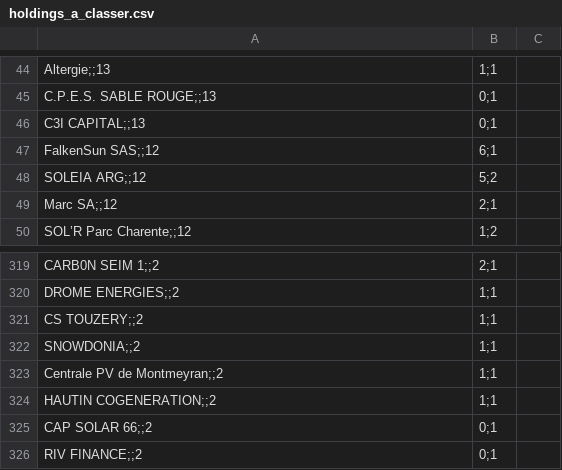
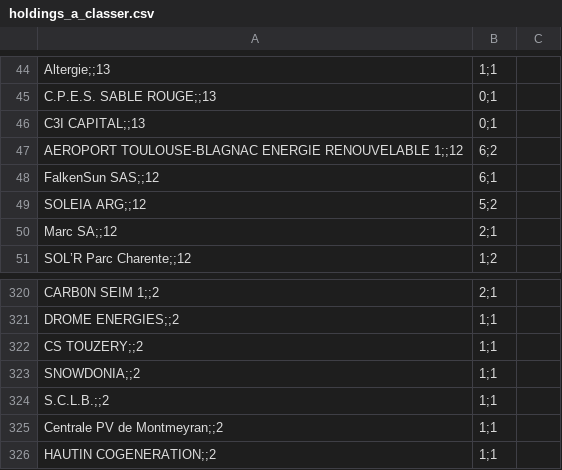
Before and after one commit to CBT135/carte-pv-bess, a CSV file: data/holdings_a_classer.csv, drawn as a sheet; only a part is shown, gaps mark what is left out; the shorter side is filled out with more unchanged rows.

```diff
--- a/data/holdings_a_classer.csv
+++ b/data/holdings_a_classer.csv
@@ -46,2 +46,3 @@ C.P.E.S. SABLE ROUGE;;13,0;1
 C3I CAPITAL;;13,0;1
+AEROPORT TOULOUSE-BLAGNAC ENERGIE RENOUVELABLE 1;;12,6;2
 FalkenSun SAS;;12,6;1
@@ -322,2 +323,3 @@ CS TOUZERY;;2,1;1
 SNOWDONIA;;2,1;1
+S.C.L.B.;;2,1;1
 Centrale PV de Montmeyran;;2,1;1
```
Also changed, not shown: 3 other files.
